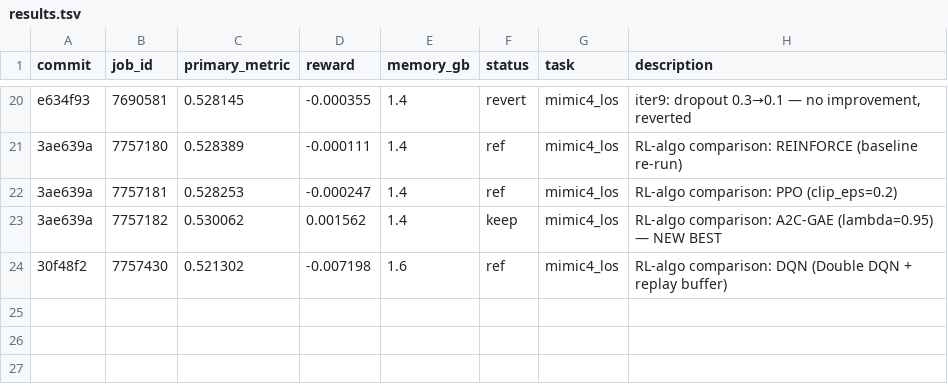
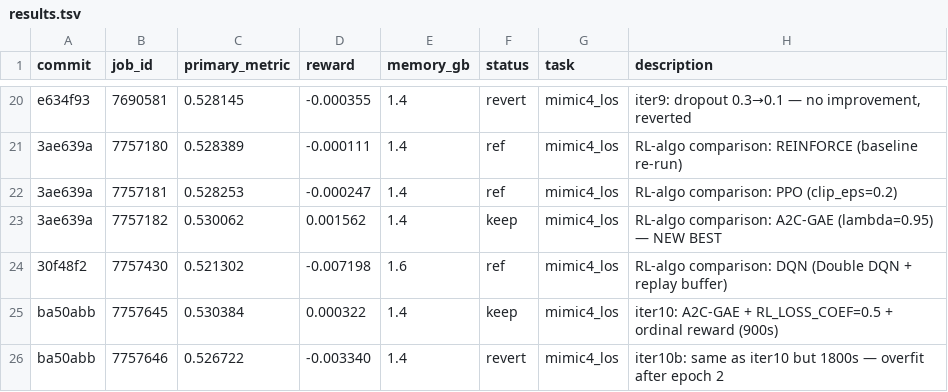
Before and after one commit to LucasWang93/medical-autoresearch, a TSV file: results.tsv, drawn as a sheet; only a part is shown, gaps mark what is left out.

```diff
--- a/results.tsv
+++ b/results.tsv
@@ -24 +24,3 @@ e634f93	7690581	0.528145	-0.000355	1.4	revert	mimic4_los	iter9: dropout 0.3→0.
 30f48f2	7757430	0.521302	-0.007198	1.6	ref	mimic4_los	RL-algo comparison: DQN (Double DQN + replay buffer)
+ba50abb	7757645	0.530384	0.000322	1.4	keep	mimic4_los	iter10: A2C-GAE + RL_LOSS_COEF=0.5 + ordinal reward (900s)
+ba50abb	7757646	0.526722	-0.003340	1.4	revert	mimic4_los	iter10b: same as iter10 but 1800s — overfit after epoch 2
```
Also changed, not shown: 1 other file.
